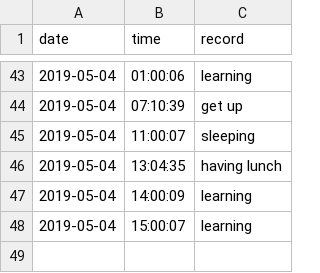
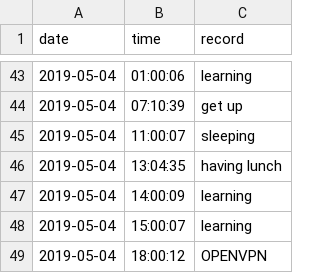
Before and after one commit to Q10Viking/HourLog, a CSV file: 2019-05-log.csv, drawn as a sheet; only a part is shown, gaps mark what is left out; the diff names each change by its address in the sheet, - before the commit and + after, or states it on an @@ line.

Commit message:
update at 18:03:02

```diff
--- a/2019-05-log.csv
+++ b/2019-05-log.csv
+row 49: 2019-05-04 | 18:00:12 | OPENVPN
```
